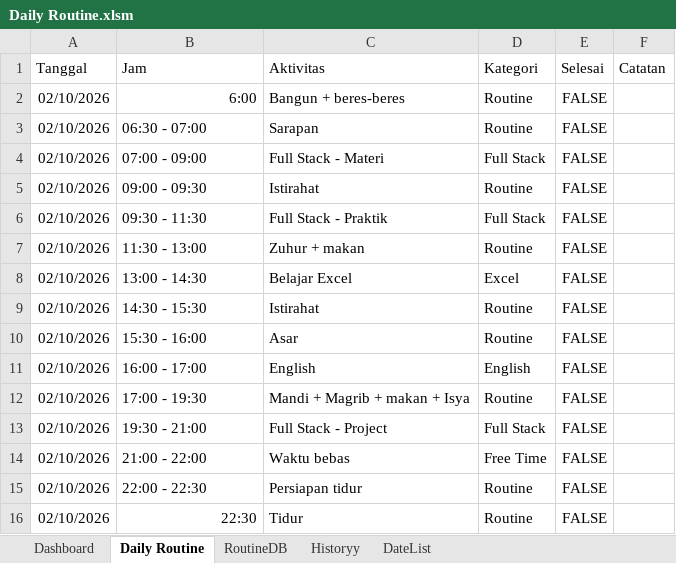
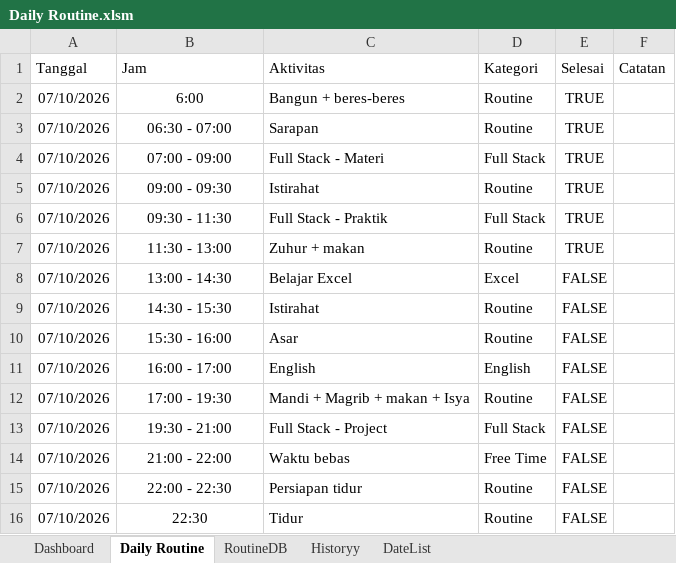
Before and after one commit to MuhammadRamdani121/Daily_Routine_2026, an Excel workbook: Daily Routine.xlsm, sheet Daily Routine, drawn as a sheet; values as stored, in another font and other column widths than the file's, no borders; charts and pictures not drawn; the diff names each change by its address in the sheet, - before the commit and + after, or states it on an @@ line.

```diff
--- a/Daily Routine.xlsm (sheet Daily Routine)
+++ b/Daily Routine.xlsm (sheet Daily Routine)
-A2:A16 (Tanggal): 02/10/2026
+A2:A16 (Tanggal): 07/10/2026
-B2 alignment: right
+B2 alignment: center
-E2:E7 (Selesai): FALSE
+E2:E7 (Selesai): TRUE
-B3:B15 alignment: left
+B3:B15 alignment: center
-B16 alignment: right
+B16 alignment: center
```
Also changed, not shown: sheet RoutineDB, sheet Dashboard, sheet Historyy, sheet DateList, charts or pictures, 5 other files.
